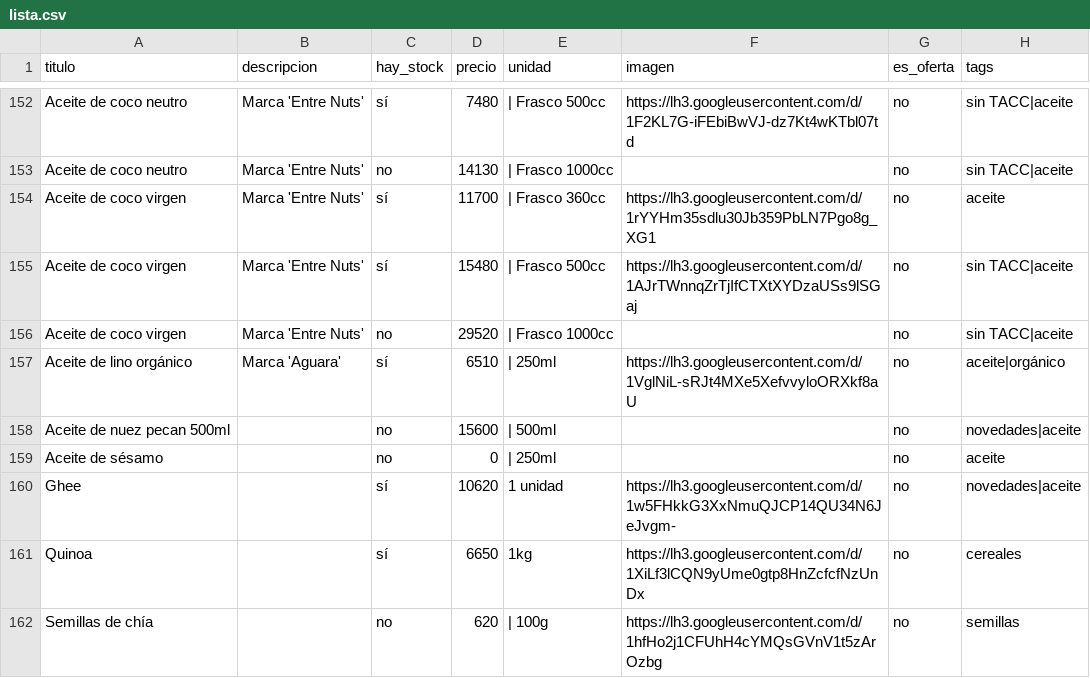
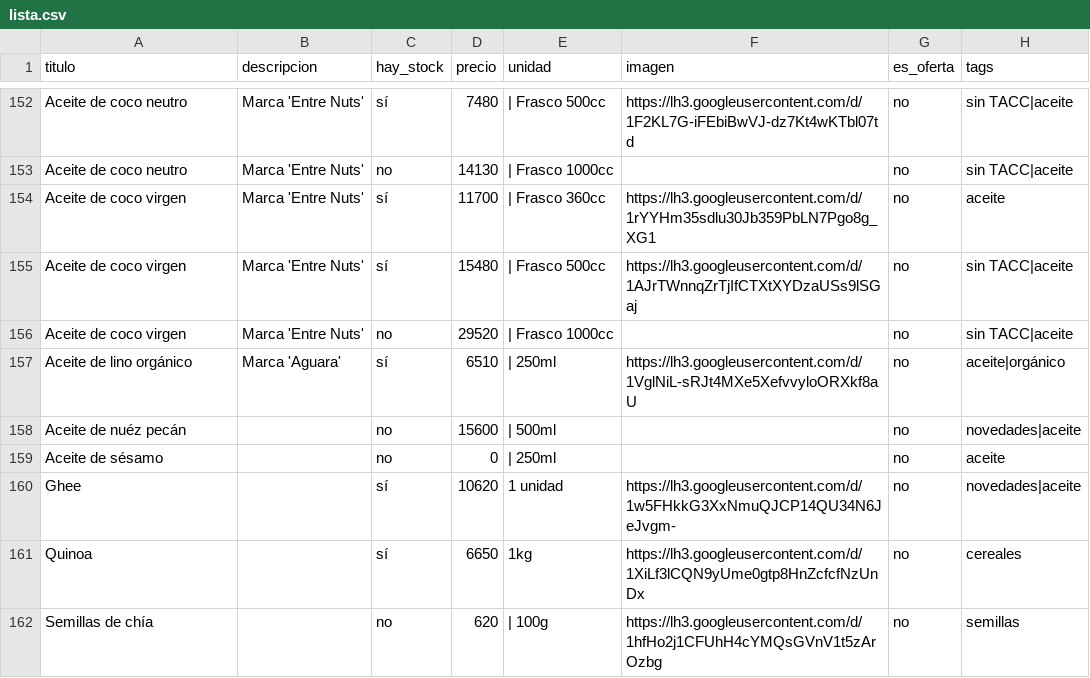
Before and after one commit to dietetica/productos, a CSV file: lista.csv, drawn as a sheet; only a part is shown, gaps mark what is left out.

Commit message:
Actualización automática de productos

```diff
--- a/lista.csv
+++ b/lista.csv
@@ -157,3 +157,3 @@ Aceite de coco virgen,Marca 'Entre Nuts',no,29520,| Frasco 1000cc,,no,sin TACC|a
 Aceite de lino orgánico,Marca 'Aguara',sí,6510,| 250ml,https://lh3.googleusercontent.com/d/1VglNiL-sRJt4MXe5XefvvyloORXkf8aU,no,aceite|orgánico
-Aceite de nuez pecan 500ml,,no,15600,| 500ml,,no,novedades|aceite
+Aceite de nuéz pecán,,no,15600,| 500ml,,no,novedades|aceite
 Aceite de sésamo,,no,0,| 250ml,,no,aceite
```
